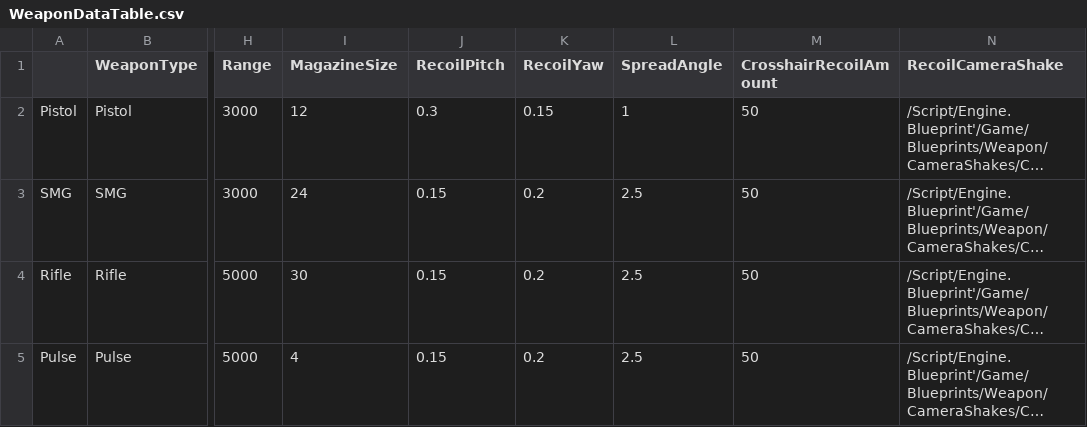
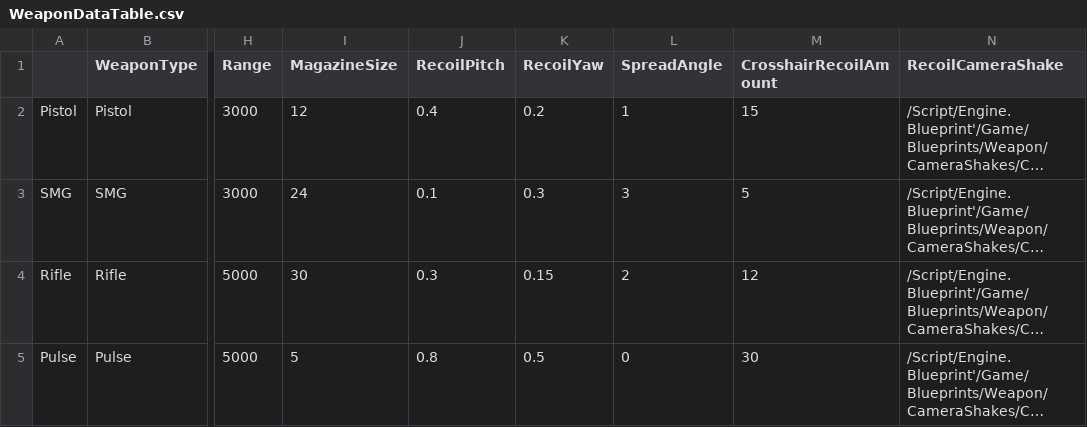
Before and after one commit to BaekSeungSu/Protocol9, a CSV file: Data/WeaponDataTable.csv, drawn as a sheet; only a part is shown, gaps mark what is left out; long unchanged cells end in …; the diff names each change by its address in the sheet, - before the commit and + after, or states it on an @@ line.

Commit message:
Update WeaponDataTable.csv

```diff
--- a/Data/WeaponDataTable.csv
+++ b/Data/WeaponDataTable.csv
-J2 (RecoilPitch): 0.3
+J2 (RecoilPitch): 0.4
-K2 (RecoilYaw): 0.15
+K2 (RecoilYaw): 0.2
-M2 (CrosshairRecoilAmount): 50
+M2 (CrosshairRecoilAmount): 15
-J3 (RecoilPitch): 0.15
+J3 (RecoilPitch): 0.1
-K3 (RecoilYaw): 0.2
+K3 (RecoilYaw): 0.3
-L3 (SpreadAngle): 2.5
+L3 (SpreadAngle): 3
-M3 (CrosshairRecoilAmount): 50
+M3 (CrosshairRecoilAmount): 5
-J4 (RecoilPitch): 0.15
+J4 (RecoilPitch): 0.3
-K4 (RecoilYaw): 0.2
+K4 (RecoilYaw): 0.15
-L4 (SpreadAngle): 2.5
+L4 (SpreadAngle): 2
-M4 (CrosshairRecoilAmount): 50
+M4 (CrosshairRecoilAmount): 12
-I5 (MagazineSize): 4
+I5 (MagazineSize): 5
-J5 (RecoilPitch): 0.15
+J5 (RecoilPitch): 0.8
-K5 (RecoilYaw): 0.2
+K5 (RecoilYaw): 0.5
-L5 (SpreadAngle): 2.5
+L5 (SpreadAngle): 0
-M5 (CrosshairRecoilAmount): 50
+M5 (CrosshairRecoilAmount): 30
```
